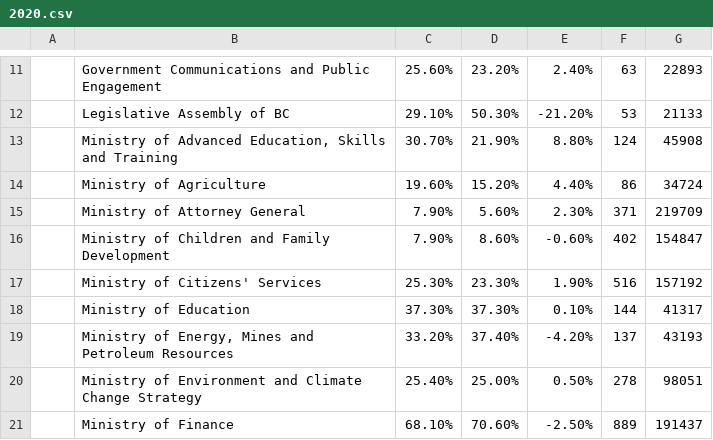
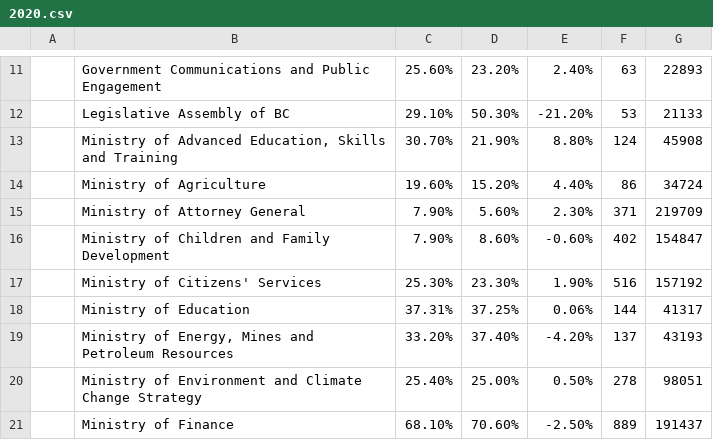
Before and after one commit to bcgov/PECSF, a CSV file: database/seeds/2020.csv, drawn as a sheet; only a part is shown, gaps mark what is left out.

```diff
--- a/database/seeds/2020.csv
+++ b/database/seeds/2020.csv
@@ -17,3 +17,3 @@
 ,Ministry of Citizens' Services,25.30%,23.30%,1.90%,516,"157192 "
-,Ministry of Education ,37.30%,37.30%,0.10%,144,"41317 "
+,Ministry of Education ,37.31%,37.25%,0.06%,144,"41317 "
 ,"Ministry of Energy, Mines and Petroleum Resources",33.20%,37.40%,-4.20%,137,"43193 "
```
Also changed, not shown: 1 other file.
